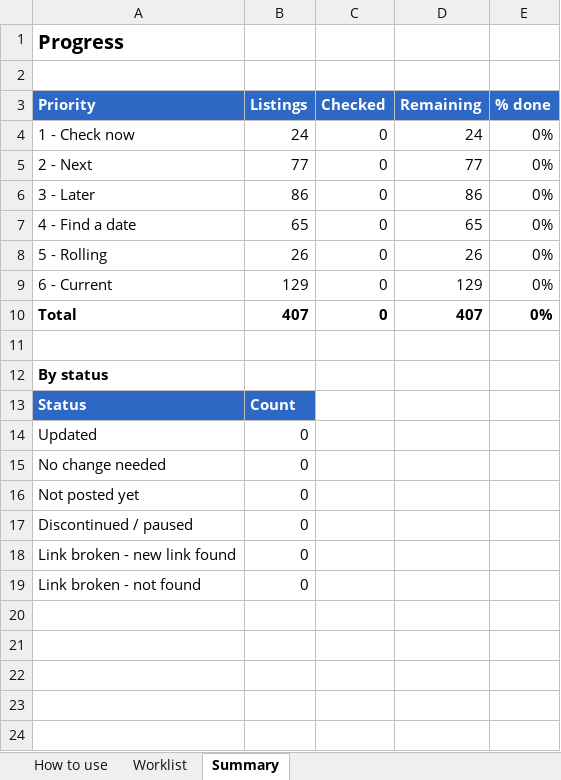
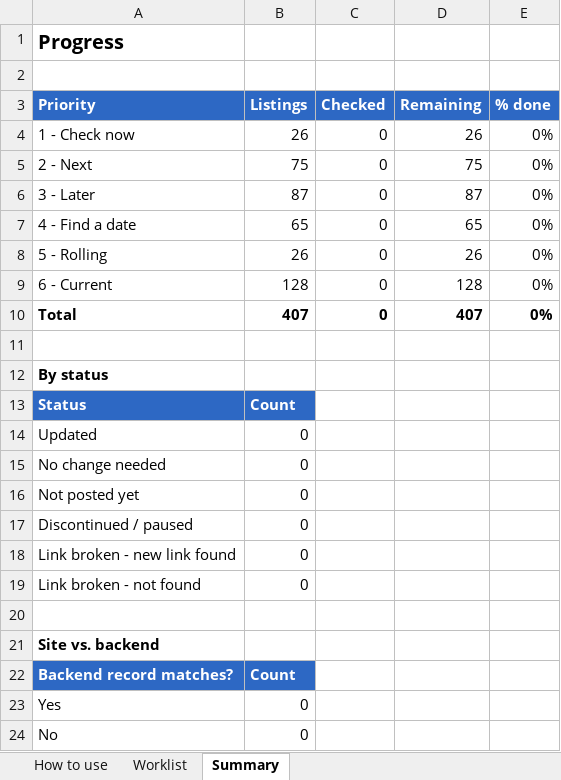
Before and after one commit to daylorwilliams5/grapes-search-plus, an Excel workbook: worklists/grapes_update_worklist_2026-10.xlsx, sheet Summary, drawn as a sheet; values as stored, in another font and other column widths than the file's, no borders; the diff names each change by its address in the sheet, - before the commit and + after, or states it on an @@ line.

```diff
--- a/worklists/grapes_update_worklist_2026-10.xlsx (sheet Summary)
+++ b/worklists/grapes_update_worklist_2026-10.xlsx (sheet Summary)
-B4 (Listings): 24
+B4 (Listings): 26
-D4 (Remaining): 24
+D4 (Remaining): 26
-B5 (Listings): 77
+B5 (Listings): 75
-D5 (Remaining): 77
+D5 (Remaining): 75
-B6 (Listings): 86
+B6 (Listings): 87
-D6 (Remaining): 86
+D6 (Remaining): 87
-B9 (Listings): 129
+B9 (Listings): 128
-D9 (Remaining): 129
+D9 (Remaining): 128
+row 20: (empty)
+row 21: Site vs. backend
+row 22: Backend record matches? | Count
+row 23: Yes | 0
+row 24: No | 0
```
Also changed, not shown: sheet Worklist, sheet How to use, formulas that keep their value, 1 other file.
